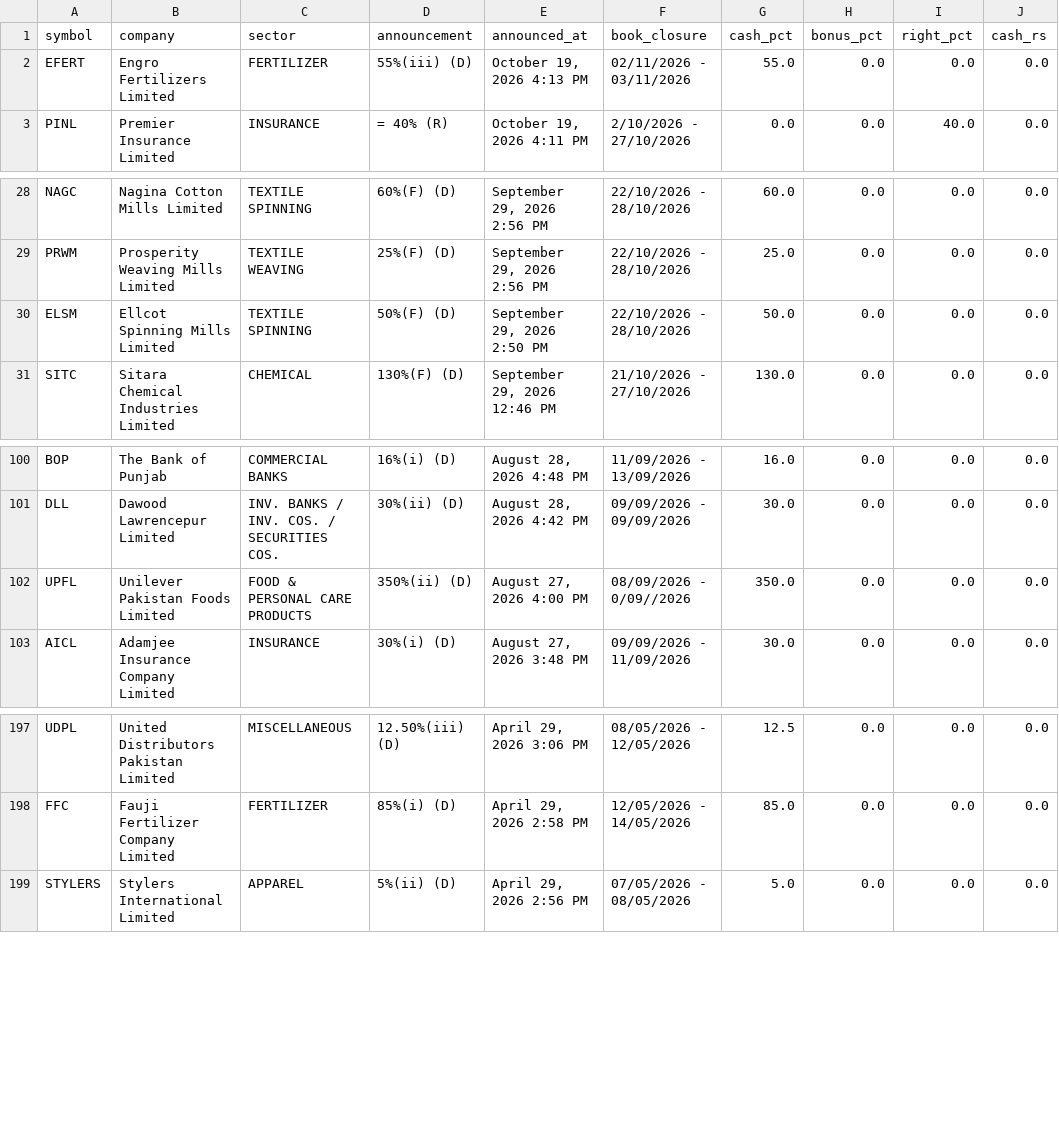
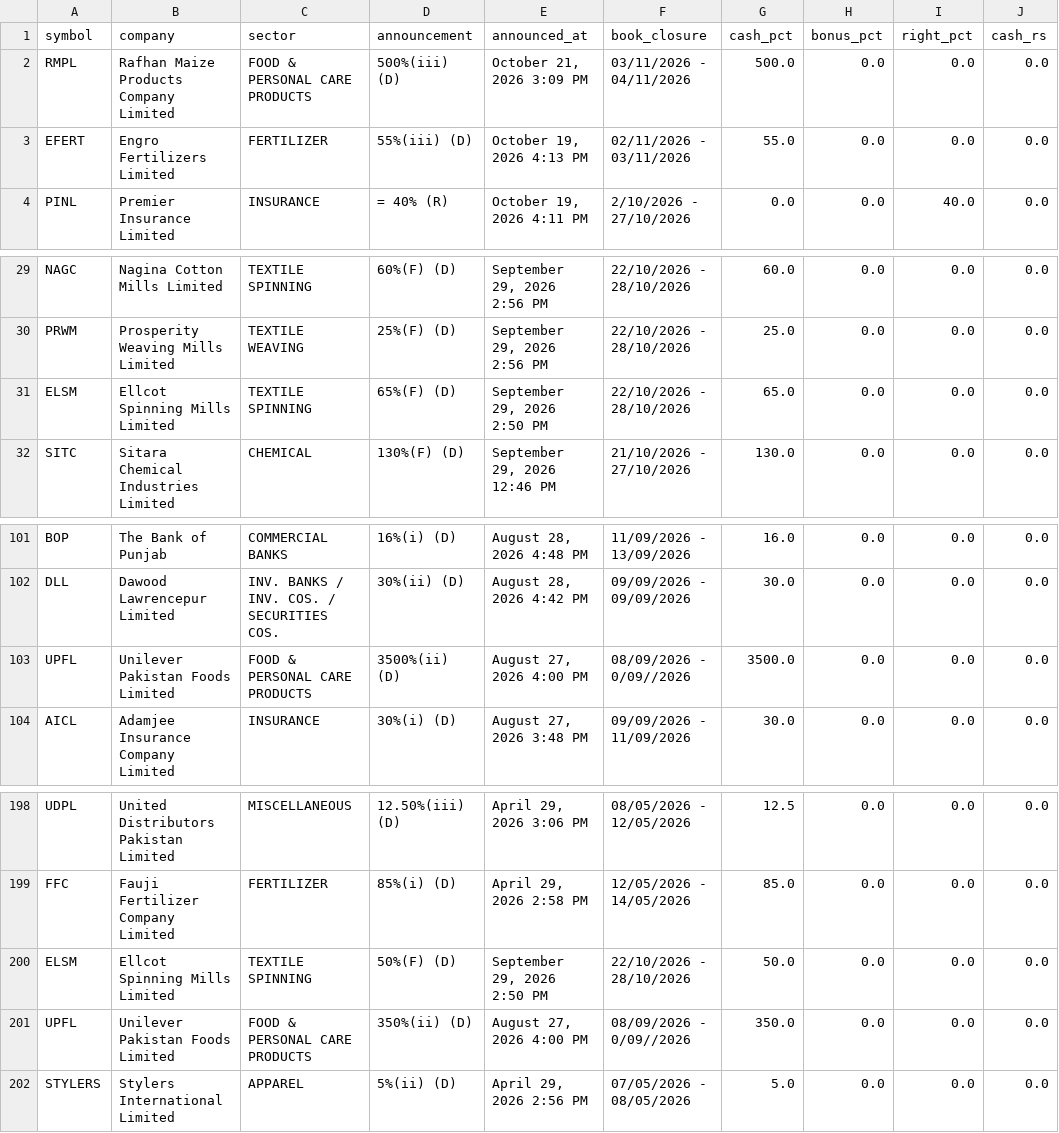
Before and after one commit to SyedRohaanBinKhamis/psx-data, a CSV file: data/dividends.csv, drawn as a sheet; only a part is shown, gaps mark what is left out.

```diff
--- a/data/dividends.csv
+++ b/data/dividends.csv
@@ -1,2 +1,3 @@
 symbol,company,sector,announcement,announced_at,book_closure,cash_pct,bonus_pct,right_pct,cash_rs
+RMPL,Rafhan Maize Products Company Limited,FOOD & PERSONAL CARE PRODUCTS,500%(iii) (D),"October 21, 2026 3:09 PM",03/11/2026 - 04/11/2026,500.0,0.0,0.0,0.0
 EFERT,Engro Fertilizers Limited,FERTILIZER,55%(iii) (D),"October 19, 2026 4:13 PM",02/11/2026 - 03/11/2026,55.0,0.0,0.0,0.0
@@ -29,3 +30,3 @@ NAGC,Nagina Cotton Mills Limited,TEXTILE SPINNING,60%(F) (D),"September 29, 2026
 PRWM,Prosperity Weaving Mills Limited,TEXTILE WEAVING,25%(F) (D),"September 29, 2026 2:56 PM",22/10/2026 - 28/10/2026,25.0,0.0,0.0,0.0
-ELSM,Ellcot Spinning Mills Limited,TEXTILE SPINNING,50%(F) (D),"September 29, 2026 2:50 PM",22/10/2026 - 28/10/2026,50.0,0.0,0.0,0.0
+ELSM,Ellcot Spinning Mills Limited,TEXTILE SPINNING,65%(F) (D),"September 29, 2026 2:50 PM",22/10/2026 - 28/10/2026,65.0,0.0,0.0,0.0
 SITC,Sitara Chemical Industries Limited,CHEMICAL,130%(F) (D),"September 29, 2026 12:46 PM",21/10/2026 - 27/10/2026,130.0,0.0,0.0,0.0
@@ -101,3 +102,3 @@ BOP,The Bank of Punjab,COMMERCIAL BANKS,16%(i) (D),"August 28, 2026 4:48 PM",11/
 DLL,Dawood Lawrencepur Limited,INV. BANKS / INV. COS. / SECURITIES COS.,30%(ii) (D),"August 28, 2026 4:42 PM",09/09/2026 - 09/09/2026,30.0,0.0,0.0,0.0
-UPFL,Unilever Pakistan Foods Limited,FOOD & PERSONAL CARE PRODUCTS,350%(ii) (D),"August 27, 2026 4:00 PM",08/09/2026 - 0/09//2026,350.0,0.0,0.0,0.0
+UPFL,Unilever Pakistan Foods Limited,FOOD & PERSONAL CARE PRODUCTS,3500%(ii) (D),"August 27, 2026 4:00 PM",08/09/2026 - 0/09//2026,3500.0,0.0,0.0,0.0
 AICL,Adamjee Insurance Company Limited,INSURANCE,30%(i) (D),"August 27, 2026 3:48 PM",09/09/2026 - 11/09/2026,30.0,0.0,0.0,0.0
@@ -198,2 +199,4 @@ UDPL,United Distributors Pakistan Limited,MISCELLANEOUS,12.50%(iii) (D),"April 2
 FFC,Fauji Fertilizer Company Limited,FERTILIZER,85%(i) (D),"April 29, 2026 2:58 PM",12/05/2026 - 14/05/2026,85.0,0.0,0.0,0.0
+ELSM,Ellcot Spinning Mills Limited,TEXTILE SPINNING,50%(F) (D),"September 29, 2026 2:50 PM",22/10/2026 - 28/10/2026,50.0,0.0,0.0,0.0
+UPFL,Unilever Pakistan Foods Limited,FOOD & PERSONAL CARE PRODUCTS,350%(ii) (D),"August 27, 2026 4:00 PM",08/09/2026 - 0/09//2026,350.0,0.0,0.0,0.0
 STYLERS,Stylers International Limited,APPAREL,5%(ii) (D),"April 29, 2026 2:56 PM",07/05/2026 - 08/05/2026,5.0,0.0,0.0,0.0
```
Also changed, not shown: 2 other files.
